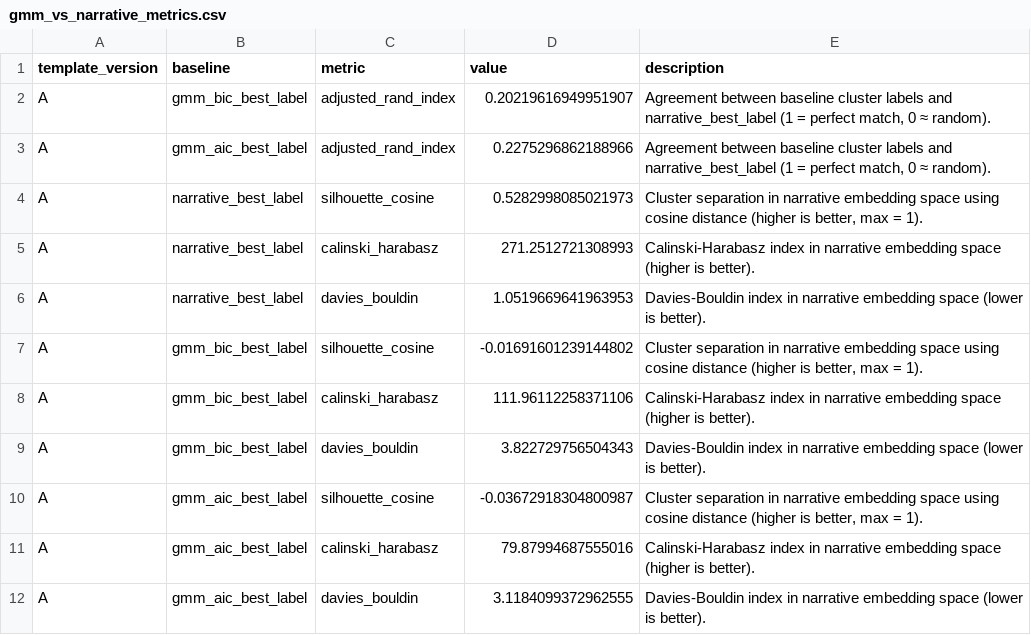
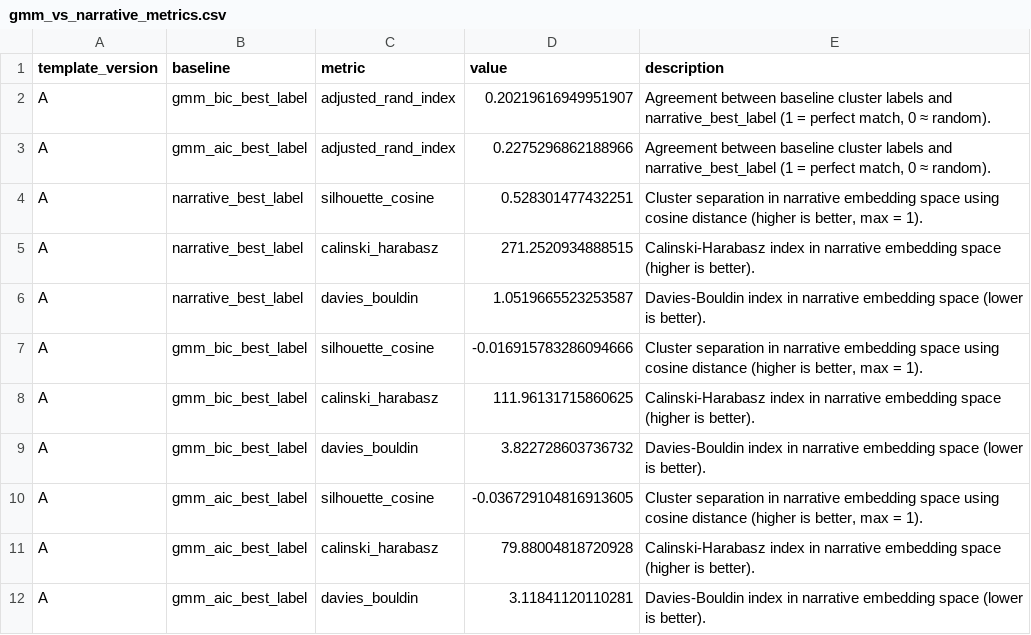
Before and after one commit to Princeadhi123/Study-2-PhD, a CSV file: narrative_embedding_clustering/outputs/template_A/all_mpnet_base_v2/gmm_vs_narrative_metrics.csv, drawn as a sheet.

```diff
--- a/narrative_embedding_clustering/outputs/template_A/all_mpnet_base_v2/gmm_vs_narrative_metrics.csv
+++ b/narrative_embedding_clustering/outputs/template_A/all_mpnet_base_v2/gmm_vs_narrative_metrics.csv
@@ -3,10 +3,10 @@ A,gmm_bic_best_label,adjusted_rand_index,0.20219616949951907,"Agreement between
 A,gmm_aic_best_label,adjusted_rand_index,0.2275296862188966,"Agreement between baseline cluster labels and narrative_best_label (1 = perfect match, 0 ≈ random)."
-A,narrative_best_label,silhouette_cosine,0.5282998085021973,"Cluster separation in narrative embedding space using cosine distance (higher is better, max = 1)."
-A,narrative_best_label,calinski_harabasz,271.2512721308993,Calinski-Harabasz index in narrative embedding space (higher is better).
-A,narrative_best_label,davies_bouldin,1.0519669641963953,Davies-Bouldin index in narrative embedding space (lower is better).
-A,gmm_bic_best_label,silhouette_cosine,-0.01691601239144802,"Cluster separation in narrative embedding space using cosine distance (higher is better, max = 1)."
-A,gmm_bic_best_label,calinski_harabasz,111.96112258371106,Calinski-Harabasz index in narrative embedding space (higher is better).
-A,gmm_bic_best_label,davies_bouldin,3.822729756504343,Davies-Bouldin index in narrative embedding space (lower is better).
-A,gmm_aic_best_label,silhouette_cosine,-0.03672918304800987,"Cluster separation in narrative embedding space using cosine distance (higher is better, max = 1)."
-A,gmm_aic_best_label,calinski_harabasz,79.87994687555016,Calinski-Harabasz index in narrative embedding space (higher is better).
-A,gmm_aic_best_label,davies_bouldin,3.1184099372962555,Davies-Bouldin index in narrative embedding space (lower is better).
+A,narrative_best_label,silhouette_cosine,0.528301477432251,"Cluster separation in narrative embedding space using cosine distance (higher is better, max = 1)."
+A,narrative_best_label,calinski_harabasz,271.2520934888515,Calinski-Harabasz index in narrative embedding space (higher is better).
+A,narrative_best_label,davies_bouldin,1.0519665523253587,Davies-Bouldin index in narrative embedding space (lower is better).
+A,gmm_bic_best_label,silhouette_cosine,-0.016915783286094666,"Cluster separation in narrative embedding space using cosine distance (higher is better, max = 1)."
+A,gmm_bic_best_label,calinski_harabasz,111.96131715860625,Calinski-Harabasz index in narrative embedding space (higher is better).
+A,gmm_bic_best_label,davies_bouldin,3.822728603736732,Davies-Bouldin index in narrative embedding space (lower is better).
+A,gmm_aic_best_label,silhouette_cosine,-0.036729104816913605,"Cluster separation in narrative embedding space using cosine distance (higher is better, max = 1)."
+A,gmm_aic_best_label,calinski_harabasz,79.88004818720928,Calinski-Harabasz index in narrative embedding space (higher is better).
+A,gmm_aic_best_label,davies_bouldin,3.11841120110281,Davies-Bouldin index in narrative embedding space (lower is better).
```
Also changed, not shown: narrative_embedding_clustering/outputs/template_A/all_MiniLM_L6_v2/gmm_vs_narrative_metrics.csv, narrative_embedding_clustering/outputs/template_A/all_MiniLM_L6_v2/model_results_narrative.csv, 33 other files.
